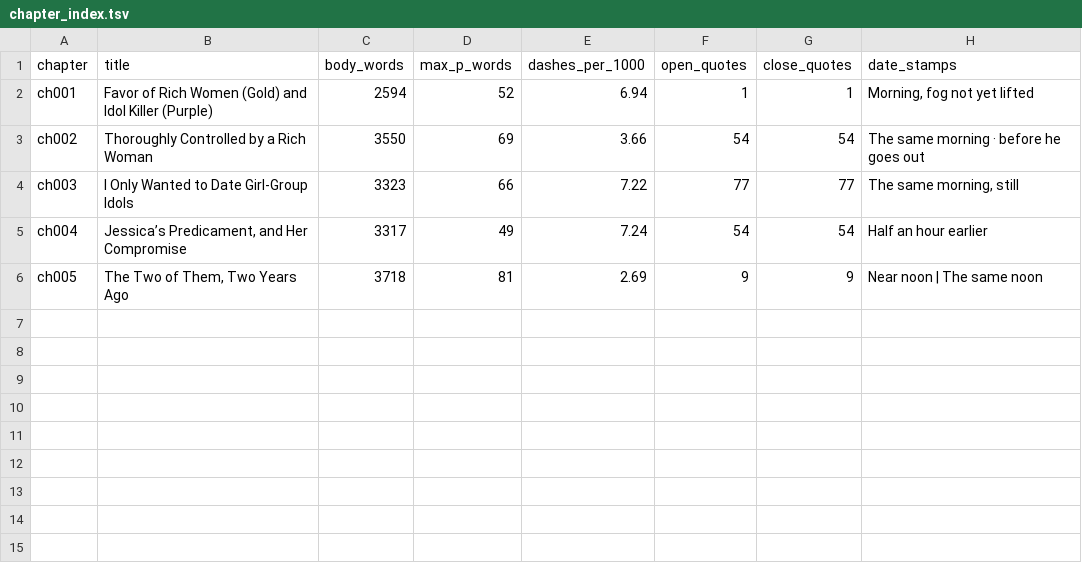
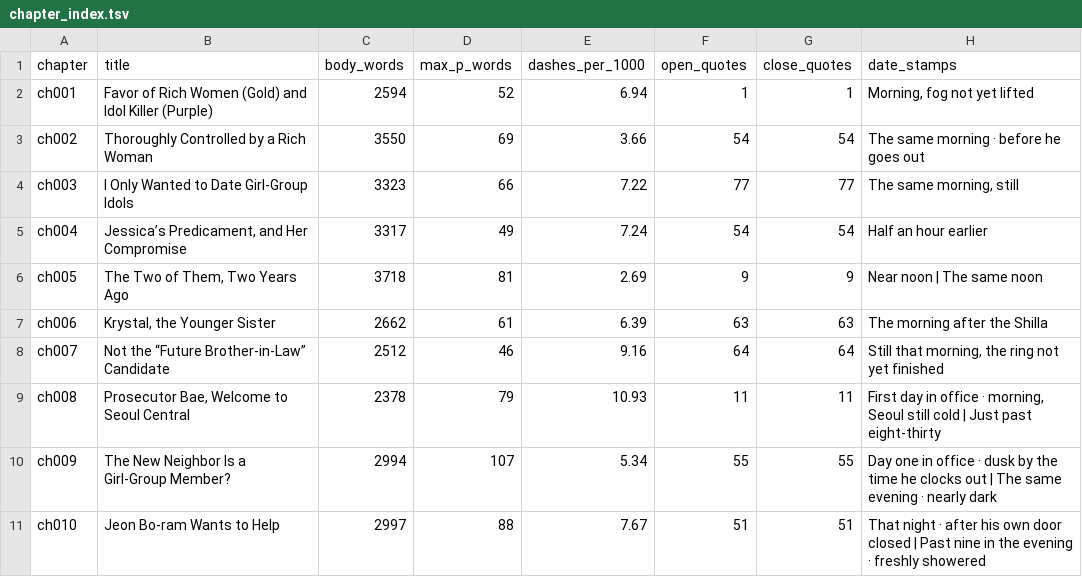
Before and after one commit to DKILLER123/Dominating-South-Korea-Starting-with-a-Golden-Trait, a TSV file: reports/chapter_index.tsv, drawn as a sheet; the diff names each change by its address in the sheet, - before the commit and + after, or states it on an @@ line.

```diff
--- a/reports/chapter_index.tsv
+++ b/reports/chapter_index.tsv
+row 7: ch006 | Krystal, the Younger Sister | 2662 | 61 | 6.39 | 63 | 63 | The morning after the Shilla
+row 8: ch007 | Not the “Future Brother-in-Law” Candidate | 2512 | 46 | 9.16 | 64 | 64 | Still that morning, the ring not yet finished
+row 9: ch008 | Prosecutor Bae, Welcome to Seoul Central | 2378 | 79 | 10.93 | 11 | 11 | First day in office · morning, Seoul still cold | Just past eight-thirty
+row 10: ch009 | The New Neighbor Is a Girl-Group Member? | 2994 | 107 | 5.34 | 55 | 55 | Day one in office · dusk by the time he clocks out | The same evening · nearly dark
+row 11: ch010 | Jeon Bo-ram Wants to Help | 2997 | 88 | 7.67 | 51 | 51 | That night · after his own door closed | Past nine in the evening · freshly showered
```
Also changed, not shown: reports/archive_inventory.tsv, reports/asset_validation.tsv, 56 other files.
